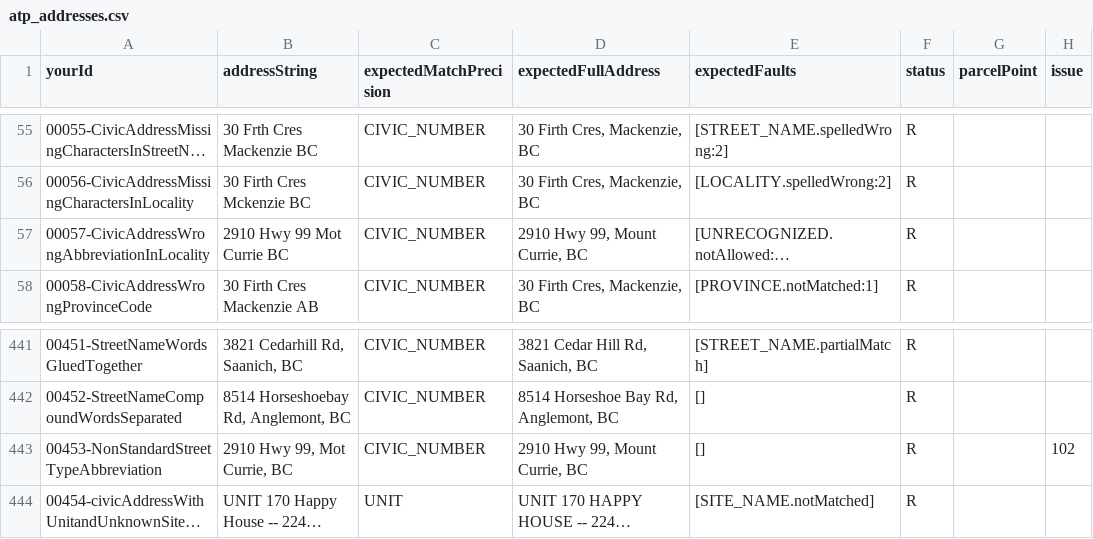
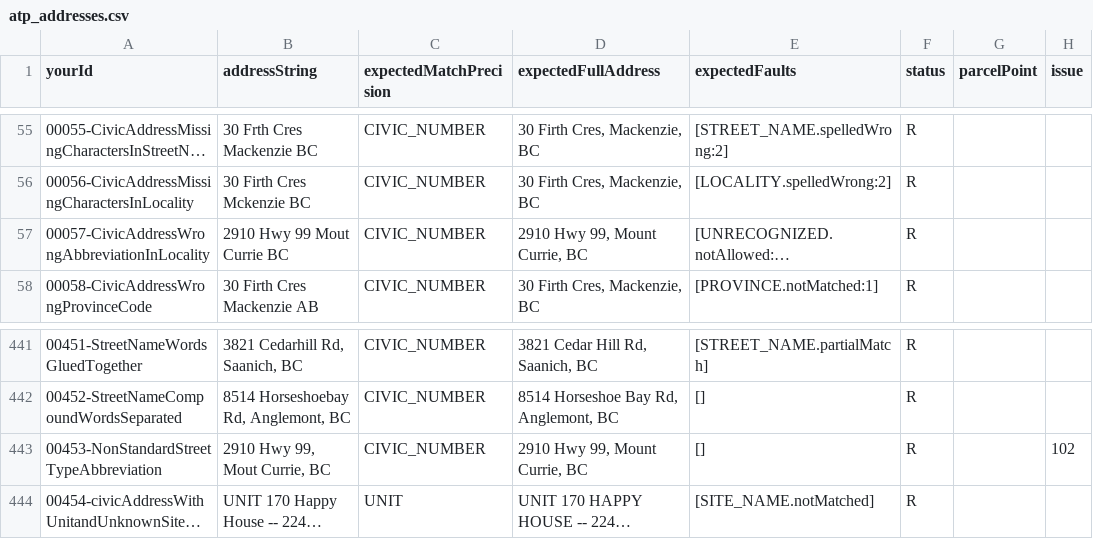
Before and after one commit to bcgov/ols-geocoder, a CSV file: atp_addresses.csv, drawn as a sheet; only a part is shown, gaps mark what is left out; long unchanged cells end in …; the diff names each change by its address in the sheet, - before the commit and + after, or states it on an @@ line.

Commit message:
Update atp_addresses.csv

```diff
--- a/atp_addresses.csv
+++ b/atp_addresses.csv
-B57 (addressString): 2910 Hwy 99 Mot Currie BC
+B57 (addressString): 2910 Hwy 99 Mout Currie BC
-B443 (addressString): 2910 Hwy 99, Mot Currie, BC
+B443 (addressString): 2910 Hwy 99, Mout Currie, BC
```
